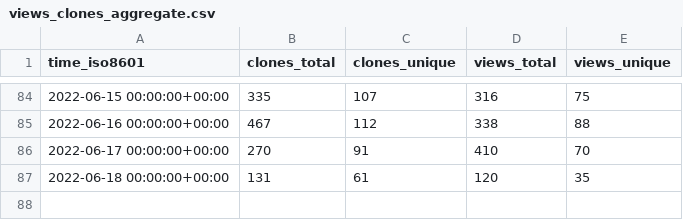
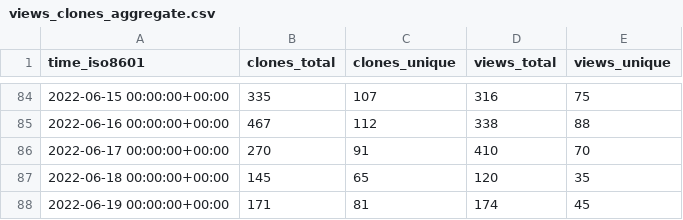
Before and after one commit to thesixnetwork/cli, a CSV file: ignite-hq/cli/ghrs-data/views_clones_aggregate.csv, drawn as a sheet; only a part is shown, gaps mark what is left out.

```diff
--- a/ignite-hq/cli/ghrs-data/views_clones_aggregate.csv
+++ b/ignite-hq/cli/ghrs-data/views_clones_aggregate.csv
@@ -86,2 +86,3 @@ time_iso8601,clones_total,clones_unique,views_total,views_unique
 2022-06-17 00:00:00+00:00,270,91,410,70
-2022-06-18 00:00:00+00:00,131,61,120,35
+2022-06-18 00:00:00+00:00,145,65,120,35
+2022-06-19 00:00:00+00:00,171,81,174,45
```
Also changed, not shown: 1 other file.
